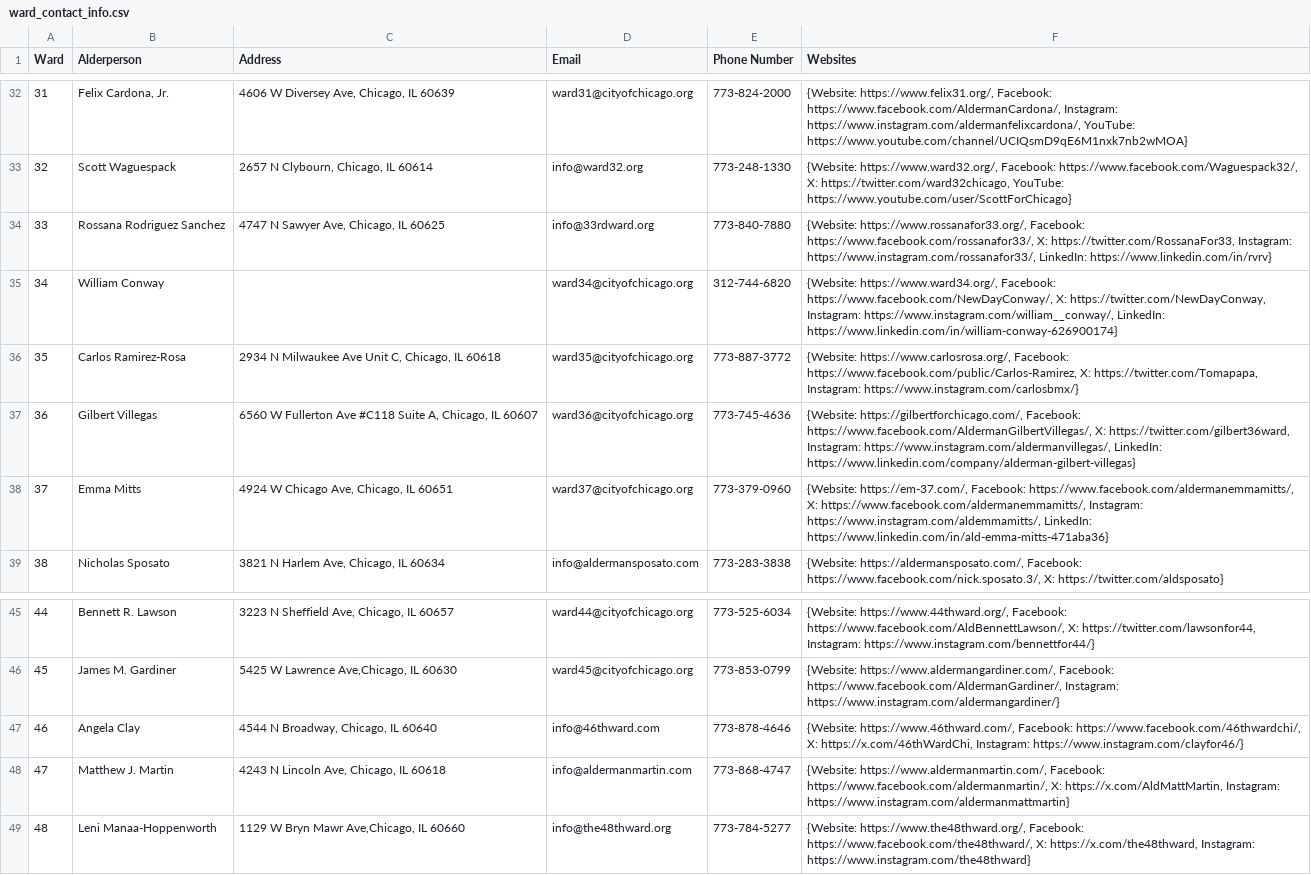
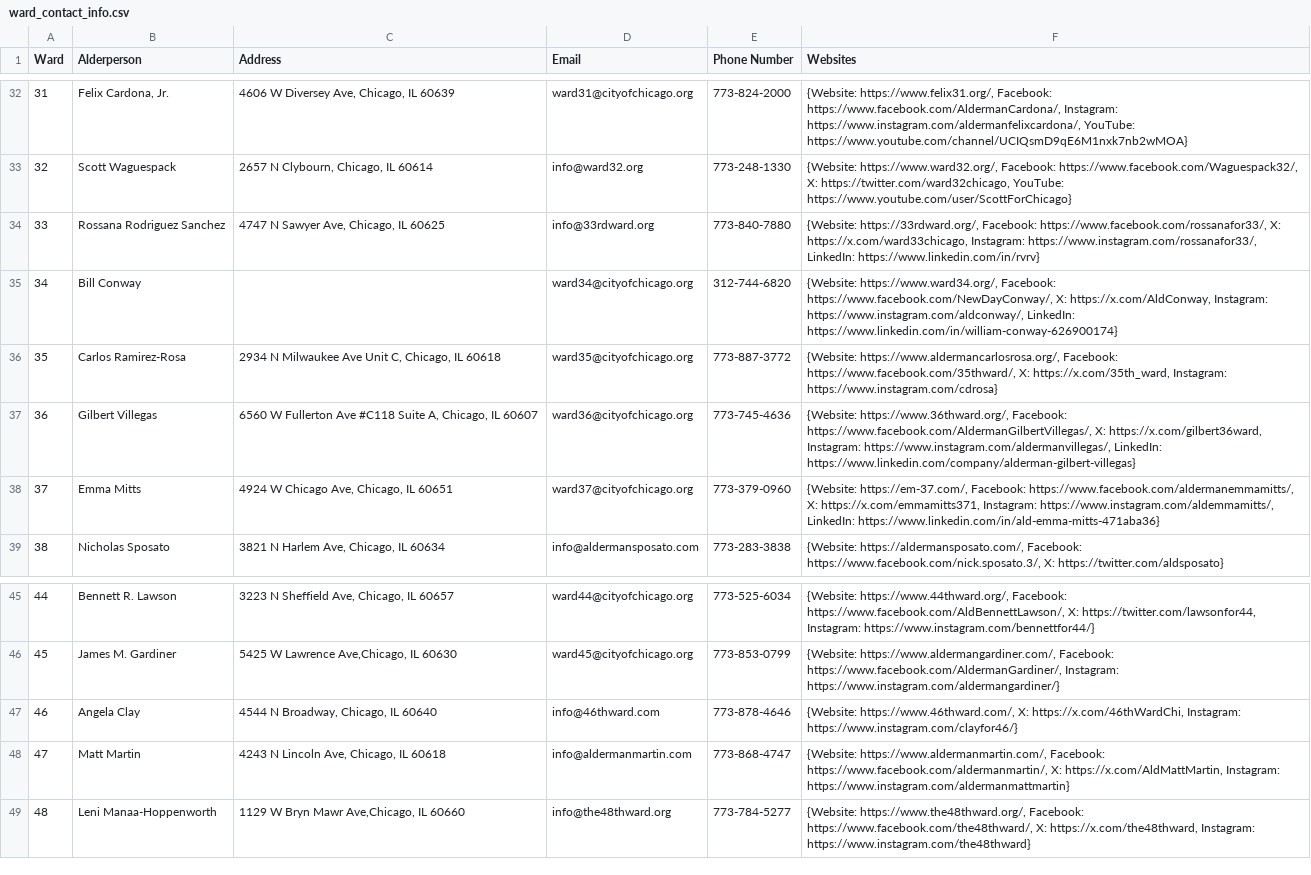
Before and after one commit to ward-wise/ward-wise-front-end, a CSV file: public/ward_contact_info.csv, drawn as a sheet; only a part is shown, gaps mark what is left out; the diff covers the shown part only.

Commit message:
Update ward website/social media information.

```diff
--- a/public/ward_contact_info.csv
+++ b/public/ward_contact_info.csv
@@ -33,7 +33,7 @@ Ward,Alderperson,Address,Email,Phone Number,Websites
 32,Scott Waguespack,"2657 N Clybourn, Chicago, IL 60614",info@ward32.org,773-248-1330,"{Website: https://www.ward32.org/, Facebook: https://www.facebook.com/Waguespack32/, X: https://twitter.com/ward32chicago, YouTube: https://www.youtube.com/user/ScottForChicago}"
-33,Rossana Rodriguez Sanchez,"4747 N Sawyer Ave, Chicago, IL 60625",info@33rdward.org,773-840-7880,"{Website: https://www.rossanafor33.org/, Facebook: https://www.facebook.com/rossanafor33/, X: https://twitter.com/RossanaFor33, Instagram: https://www.instagram.com/rossanafor33/, LinkedIn: https://www.linkedin.com/in/rvrv}"
-34,William Conway,,ward34@cityofchicago.org,312-744-6820,"{Website: https://www.ward34.org/, Facebook: https://www.facebook.com/NewDayConway/, X: https://twitter.com/NewDayConway, Instagram: https://www.instagram.com/william__conway/, LinkedIn: https://www.linkedin.com/in/william-conway-626900174}"
-35,Carlos Ramirez-Rosa,"2934 N Milwaukee Ave Unit C, Chicago, IL 60618",ward35@cityofchicago.org,773-887-3772,"{Website: https://www.carlosrosa.org/, Facebook: https://www.facebook.com/public/Carlos-Ramirez, X: https://twitter.com/Tomapapa, Instagram: https://www.instagram.com/carlosbmx/}"
-36,Gilbert Villegas,"6560 W Fullerton Ave #C118 Suite A, Chicago, IL 60607",ward36@cityofchicago.org,773-745-4636,"{Website: https://gilbertforchicago.com/, Facebook: https://www.facebook.com/AldermanGilbertVillegas/, X: https://twitter.com/gilbert36ward, Instagram: https://www.instagram.com/aldermanvillegas/, LinkedIn: https://www.linkedin.com/company/alderman-gilbert-villegas}"
-37,Emma Mitts,"4924 W Chicago Ave, Chicago, IL 60651",ward37@cityofchicago.org,773-379-0960,"{Website: https://em-37.com/, Facebook: https://www.facebook.com/aldermanemmamitts/, X: https://www.facebook.com/aldermanemmamitts/, Instagram: https://www.instagram.com/aldemmamitts/, LinkedIn: https://www.linkedin.com/in/ald-emma-mitts-471aba36}"
+33,Rossana Rodriguez Sanchez,"4747 N Sawyer Ave, Chicago, IL 60625",info@33rdward.org,773-840-7880,"{Website: https://33rdward.org/, Facebook: https://www.facebook.com/rossanafor33/, X: https://x.com/ward33chicago, Instagram: https://www.instagram.com/rossanafor33/, LinkedIn: https://www.linkedin.com/in/rvrv}"
+34,Bill Conway,,ward34@cityofchicago.org,312-744-6820,"{Website: https://www.ward34.org/, Facebook: https://www.facebook.com/NewDayConway/, X: https://x.com/AldConway, Instagram: https://www.instagram.com/aldconway/, LinkedIn: https://www.linkedin.com/in/william-conway-626900174}"
+35,Carlos Ramirez-Rosa,"2934 N Milwaukee Ave Unit C, Chicago, IL 60618",ward35@cityofchicago.org,773-887-3772,"{Website: https://www.aldermancarlosrosa.org/, Facebook: https://www.facebook.com/35thward/, X: https://x.com/35th_ward, Instagram: https://www.instagram.com/cdrosa}"
+36,Gilbert Villegas,"6560 W Fullerton Ave #C118 Suite A, Chicago, IL 60607",ward36@cityofchicago.org,773-745-4636,"{Website: https://www.36thward.org/, Facebook: https://www.facebook.com/AldermanGilbertVillegas/, X: https://x.com/gilbert36ward, Instagram: https://www.instagram.com/aldermanvillegas/, LinkedIn: https://www.linkedin.com/company/alderman-gilbert-villegas}"
+37,Emma Mitts,"4924 W Chicago Ave, Chicago, IL 60651",ward37@cityofchicago.org,773-379-0960,"{Website: https://em-37.com/, Facebook: https://www.facebook.com/aldermanemmamitts/, X: https://x.com/emmamitts371, Instagram: https://www.instagram.com/aldemmamitts/, LinkedIn: https://www.linkedin.com/in/ald-emma-mitts-471aba36}"
 38,Nicholas Sposato,"3821 N Harlem Ave, Chicago, IL 60634",info@aldermansposato.com,773-283-3838,"{Website: https://aldermansposato.com/, Facebook: https://www.facebook.com/nick.sposato.3/, X: https://twitter.com/aldsposato}"
@@ -46,4 +46,4 @@ Ward,Alderperson,Address,Email,Phone Number,Websites
 45,James M. Gardiner,"5425 W Lawrence Ave,Chicago, IL 60630",ward45@cityofchicago.org,773-853-0799,"{Website: https://www.aldermangardiner.com/, Facebook: https://www.facebook.com/AldermanGardiner/, Instagram: https://www.instagram.com/aldermangardiner/}"
-46,Angela Clay,"4544 N Broadway, Chicago, IL 60640",info@46thward.com,773-878-4646,"{Website: https://www.46thward.com/, Facebook: https://www.facebook.com/46thwardchi/, X: https://x.com/46thWardChi, Instagram: https://www.instagram.com/clayfor46/}"
-47,Matthew J. Martin,"4243 N Lincoln Ave, Chicago, IL 60618",info@aldermanmartin.com,773-868-4747,"{Website: https://www.aldermanmartin.com/, Facebook: https://www.facebook.com/aldermanmartin/, X: https://x.com/AldMattMartin, Instagram: https://www.instagram.com/aldermanmattmartin}"
+46,Angela Clay,"4544 N Broadway, Chicago, IL 60640",info@46thward.com,773-878-4646,"{Website: https://www.46thward.com/, X: https://x.com/46thWardChi, Instagram: https://www.instagram.com/clayfor46/}"
+47,Matt Martin,"4243 N Lincoln Ave, Chicago, IL 60618",info@aldermanmartin.com,773-868-4747,"{Website: https://www.aldermanmartin.com/, Facebook: https://www.facebook.com/aldermanmartin/, X: https://x.com/AldMattMartin, Instagram: https://www.instagram.com/aldermanmattmartin}"
 48,Leni Manaa-Hoppenworth,"1129 W Bryn Mawr Ave,Chicago, IL 60660",info@the48thward.org,773-784-5277,"{Website: https://www.the48thward.org/, Facebook: https://www.facebook.com/the48thward/, X: https://x.com/the48thward, Instagram: https://www.instagram.com/the48thward}"
```
Also changed, not shown: 16 edited cells elsewhere in this file.
